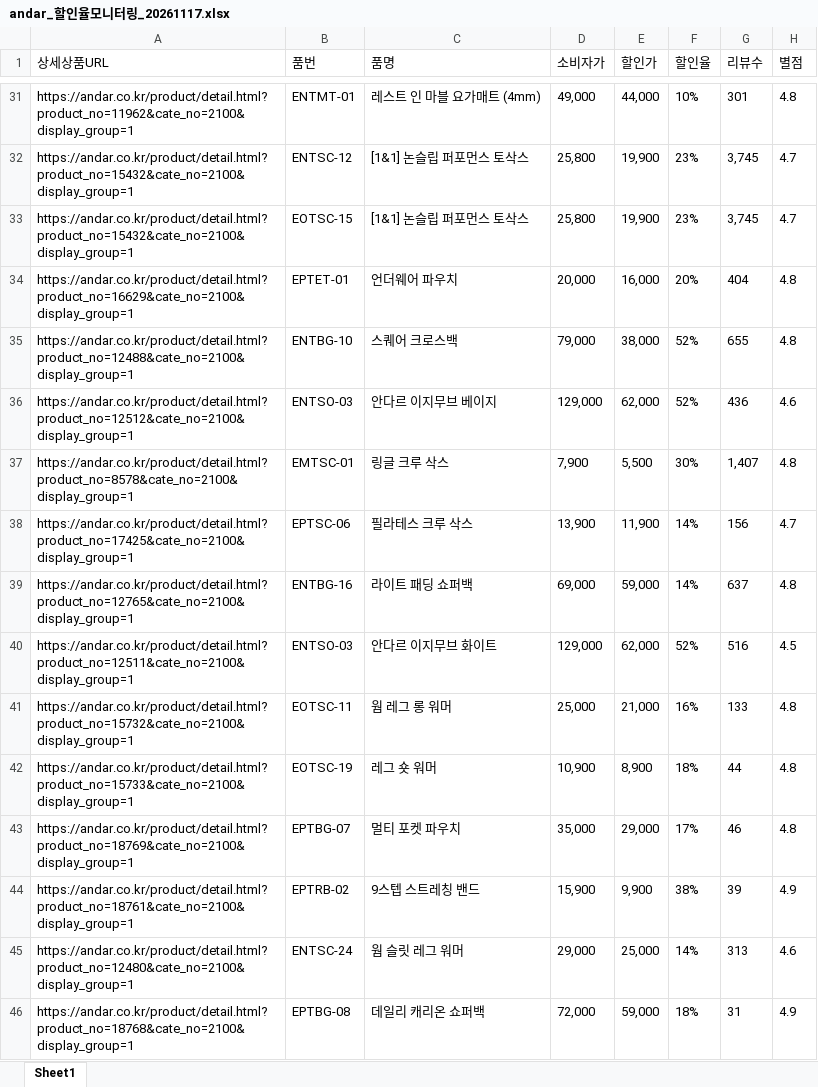
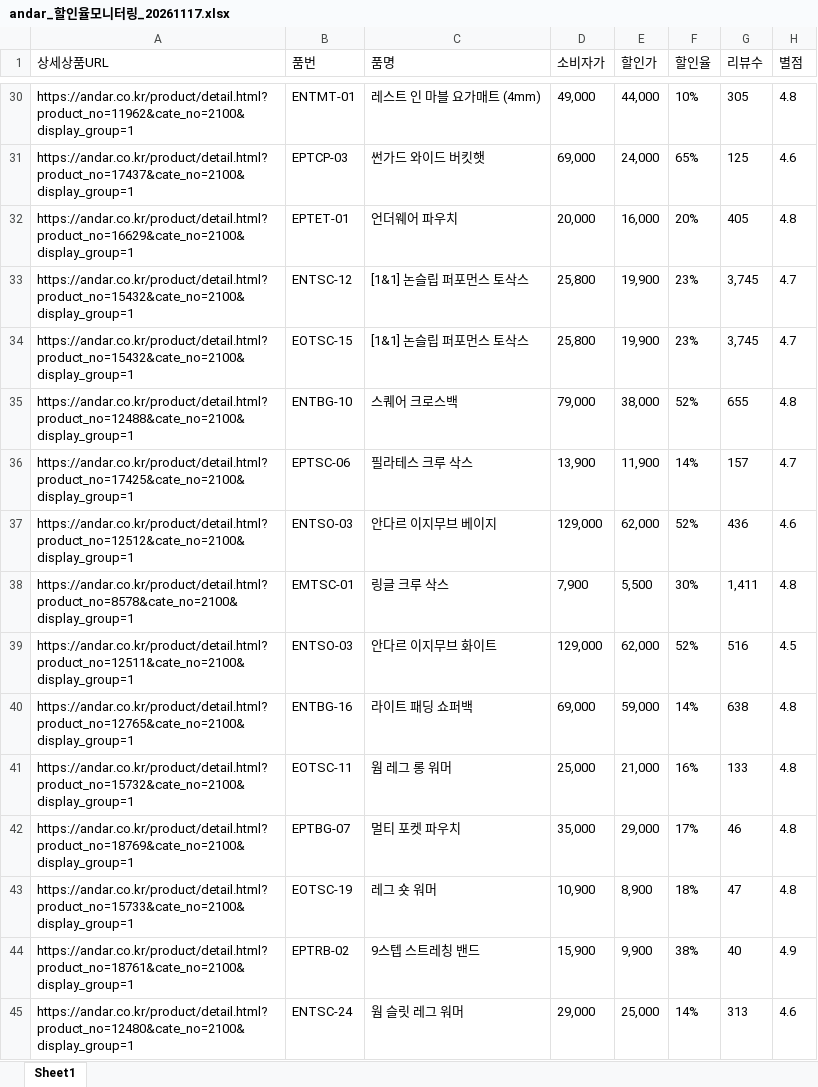
Before and after one commit to yupee-pretty/andar-scrape, an Excel workbook: results/andar_할인율모니터링_20261117.xlsx, sheet Sheet1, drawn as a sheet; only a part is shown, gaps mark what is left out; the shorter side is filled out with more unchanged rows; values as stored, in another font and other column widths than the file's, no borders; removed rows and columns are numbered as before the commit, all else as after; the diff covers the shown part only; the diff names each change by its address in the sheet, - before the commit and + after, or states it on an @@ line.

```diff
--- a/results/andar_할인율모니터링_20261117.xlsx (sheet Sheet1)
+++ b/results/andar_할인율모니터링_20261117.xlsx (sheet Sheet1)
-G30 (리뷰수): 301
+G30 (리뷰수): 305
+row 31: https://andar.co.kr/product/detail.html?product_no=17437&cate_no=2100&display_group=1 | EPTCP-03 | 썬가드 와이드 버킷햇 | 69,000 | 24,000 | 65% | 125 | 4.6
+row 32: https://andar.co.kr/product/detail.html?product_no=16629&cate_no=2100&display_group=1 | EPTET-01 | 언더웨어 파우치 | 20,000 | 16,000 | 20% | 405 | 4.8
-row 34: https://andar.co.kr/product/detail.html?product_no=16629&cate_no=2100&display_group=1 | EPTET-01 | 언더웨어 파우치 | 20,000 | 16,000 | 20% | 404 | 4.8
+row 36: https://andar.co.kr/product/detail.html?product_no=17425&cate_no=2100&display_group=1 | EPTSC-06 | 필라테스 크루 삭스 | 13,900 | 11,900 | 14% | 157 | 4.7
-G38 (리뷰수): 1,407
+G38 (리뷰수): 1,411
-row 38: https://andar.co.kr/product/detail.html?product_no=17425&cate_no=2100&display_group=1 | EPTSC-06 | 필라테스 크루 삭스 | 13,900 | 11,900 | 14% | 156 | 4.7
-row 39: https://andar.co.kr/product/detail.html?product_no=12765&cate_no=2100&display_group=1 | ENTBG-16 | 라이트 패딩 쇼퍼백 | 69,000 | 59,000 | 14% | 637 | 4.8
+row 40: https://andar.co.kr/product/detail.html?product_no=12765&cate_no=2100&display_group=1 | ENTBG-16 | 라이트 패딩 쇼퍼백 | 69,000 | 59,000 | 14% | 638 | 4.8
-row 42: https://andar.co.kr/product/detail.html?product_no=15733&cate_no=2100&display_group=1 | EOTSC-19 | 레그 숏 워머 | 10,900 | 8,900 | 18% | 44 | 4.8
+row 43: https://andar.co.kr/product/detail.html?product_no=15733&cate_no=2100&display_group=1 | EOTSC-19 | 레그 숏 워머 | 10,900 | 8,900 | 18% | 47 | 4.8
-G44 (리뷰수): 39
+G44 (리뷰수): 40
```
Also changed, not shown: 15 added rows, 16 removed rows, 26 moved rows and 37 edited cells elsewhere in this sheet.
